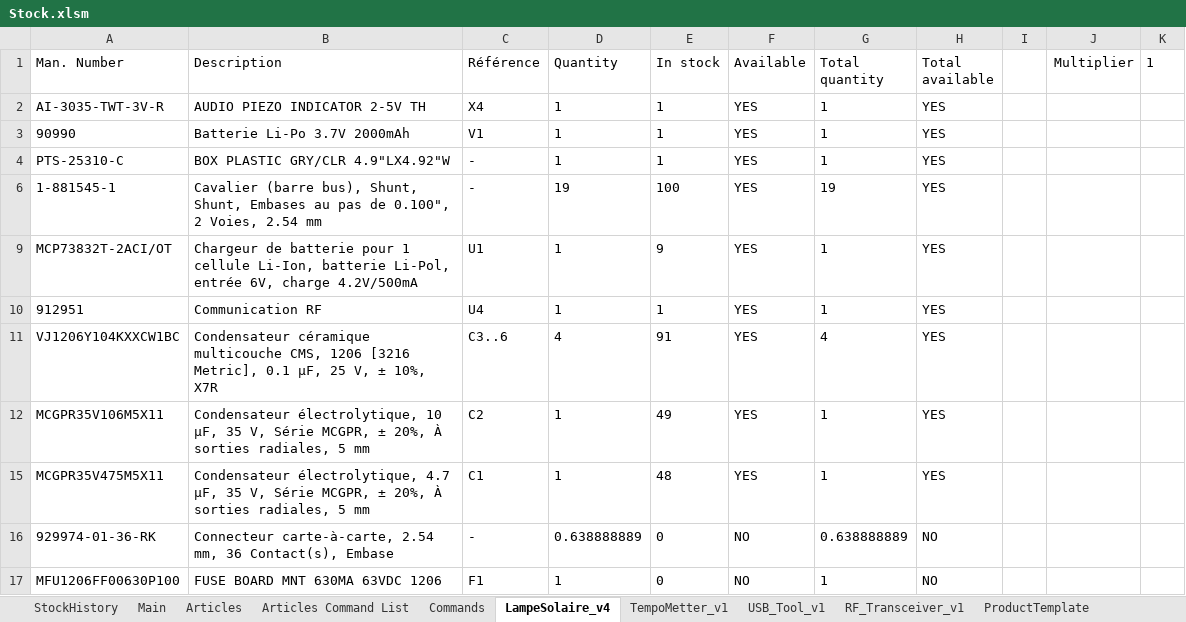
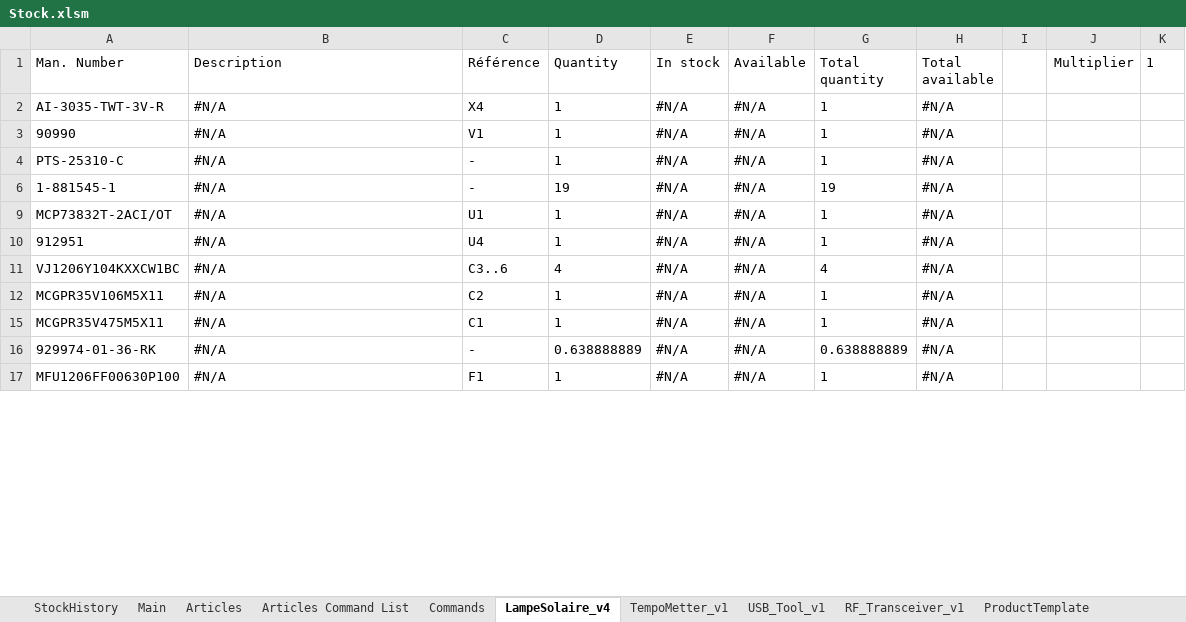
Before and after one commit to esseivan/Stock, an Excel workbook: Stock.xlsm, sheet LampeSolaire_v4, drawn as a sheet; only a part is shown; values as stored, in another font and other column widths than the file's, no borders; conditional formats and table styles not drawn; 1 other sheet too large or unreadable and not compared; the diff covers the shown part only; the diff names each change by its address in the sheet, - before the commit and + after, or states it on an @@ line.

```diff
--- a/Stock.xlsm (sheet LampeSolaire_v4)
+++ b/Stock.xlsm (sheet LampeSolaire_v4)
-B2 (Description): AUDIO PIEZO INDICATOR 2-5V TH
+B2 (Description): #N/A
-E2:E4 (In stock): 1
+E2:E4 (In stock): #N/A
-F2:F4 (Available): YES
+F2:F4 (Available): #N/A
-H2:H4 (Total available): YES
+H2:H4 (Total available): #N/A
-B3 (Description): Batterie Li-Po 3.7V 2000mAh
+B3 (Description): #N/A
-B4 (Description): BOX PLASTIC GRY/CLR 4.9"LX4.92"W
+B4 (Description): #N/A
-B6 (Description): Cavalier (barre bus), Shunt, Shunt, Embases au pas de 0.100", 2 Voies, 2.54 mm
+B6 (Description): #N/A
-E6 (In stock): 100
+E6 (In stock): #N/A
-F6 (Available): YES
+F6 (Available): #N/A
-H6 (Total available): YES
+H6 (Total available): #N/A
-B9 (Description): Chargeur de batterie pour 1 cellule Li-Ion, batterie Li-Pol, entrée 6V, charge 4.2V/500mA
+B9 (Description): #N/A
-E9 (In stock): 9
+E9 (In stock): #N/A
-F9:F12 (Available): YES
+F9:F12 (Available): #N/A
-H9:H12 (Total available): YES
+H9:H12 (Total available): #N/A
-B10 (Description): Communication RF
+B10 (Description): #N/A
-E10 (In stock): 1
+E10 (In stock): #N/A
-B11 (Description): Condensateur céramique multicouche CMS, 1206 [3216 Metric], 0.1 µF, 25 V, ± 10%, X7R
+B11 (Description): #N/A
-E11 (In stock): 91
+E11 (In stock): #N/A
-B12 (Description): Condensateur électrolytique, 10 µF, 35 V, Série MCGPR, ± 20%, À sorties radiales, 5 mm
+B12 (Description): #N/A
-E12 (In stock): 49
+E12 (In stock): #N/A
-B15 (Description): Condensateur électrolytique, 4.7 µF, 35 V, Série MCGPR, ± 20%, À sorties radiales, 5 mm
+B15 (Description): #N/A
-E15 (In stock): 48
+E15 (In stock): #N/A
-F15 (Available): YES
+F15 (Available): #N/A
-H15 (Total available): YES
+H15 (Total available): #N/A
-B16 (Description): Connecteur carte-à-carte, 2.54 mm, 36 Contact(s), Embase
+B16 (Description): #N/A
-E16:E17 (In stock): 0
+E16:E17 (In stock): #N/A
-F16:F17 (Available): NO
+F16:F17 (Available): #N/A
-H16:H17 (Total available): NO
+H16:H17 (Total available): #N/A
-B17 (Description): FUSE BOARD MNT 630MA 63VDC 1206
+B17 (Description): #N/A
```
Also changed, not shown: 80 edited cells elsewhere in this sheet, sheet Main, sheet Articles, sheet TempoMetter_v1, formulas that keep their value, hidden cells, charts or pictures.
